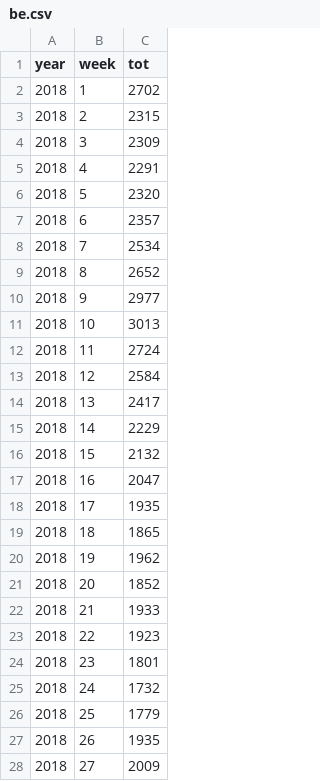
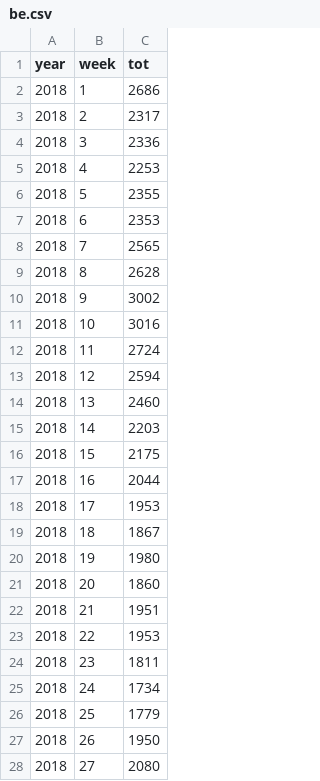
Before and after one commit to pschaus/covidbe-opendata, a CSV file: static/csv/eu_weekly_mortality/be.csv, drawn as a sheet; only a part is shown; the diff covers the shown part only.

Commit message:
update script be weekly from official statistics institute

```diff
--- a/static/csv/eu_weekly_mortality/be.csv
+++ b/static/csv/eu_weekly_mortality/be.csv
@@ -1,28 +1,28 @@
 year,week,tot
-2018,1,2702
-2018,2,2315
-2018,3,2309
-2018,4,2291
-2018,5,2320
-2018,6,2357
-2018,7,2534
-2018,8,2652
-2018,9,2977
-2018,10,3013
+2018,1,2686
+2018,2,2317
+2018,3,2336
+2018,4,2253
+2018,5,2355
+2018,6,2353
+2018,7,2565
+2018,8,2628
+2018,9,3002
+2018,10,3016
 2018,11,2724
-2018,12,2584
-2018,13,2417
-2018,14,2229
-2018,15,2132
-2018,16,2047
-2018,17,1935
-2018,18,1865
-2018,19,1962
-2018,20,1852
-2018,21,1933
-2018,22,1923
-2018,23,1801
-2018,24,1732
+2018,12,2594
+2018,13,2460
+2018,14,2203
+2018,15,2175
+2018,16,2044
+2018,17,1953
+2018,18,1867
+2018,19,1980
+2018,20,1860
+2018,21,1951
+2018,22,1953
+2018,23,1811
+2018,24,1734
 2018,25,1779
-2018,26,1935
-2018,27,2009
+2018,26,1950
+2018,27,2080
```
Also changed, not shown: 1 added row and 91 edited cells elsewhere in this file, 1 other file.
